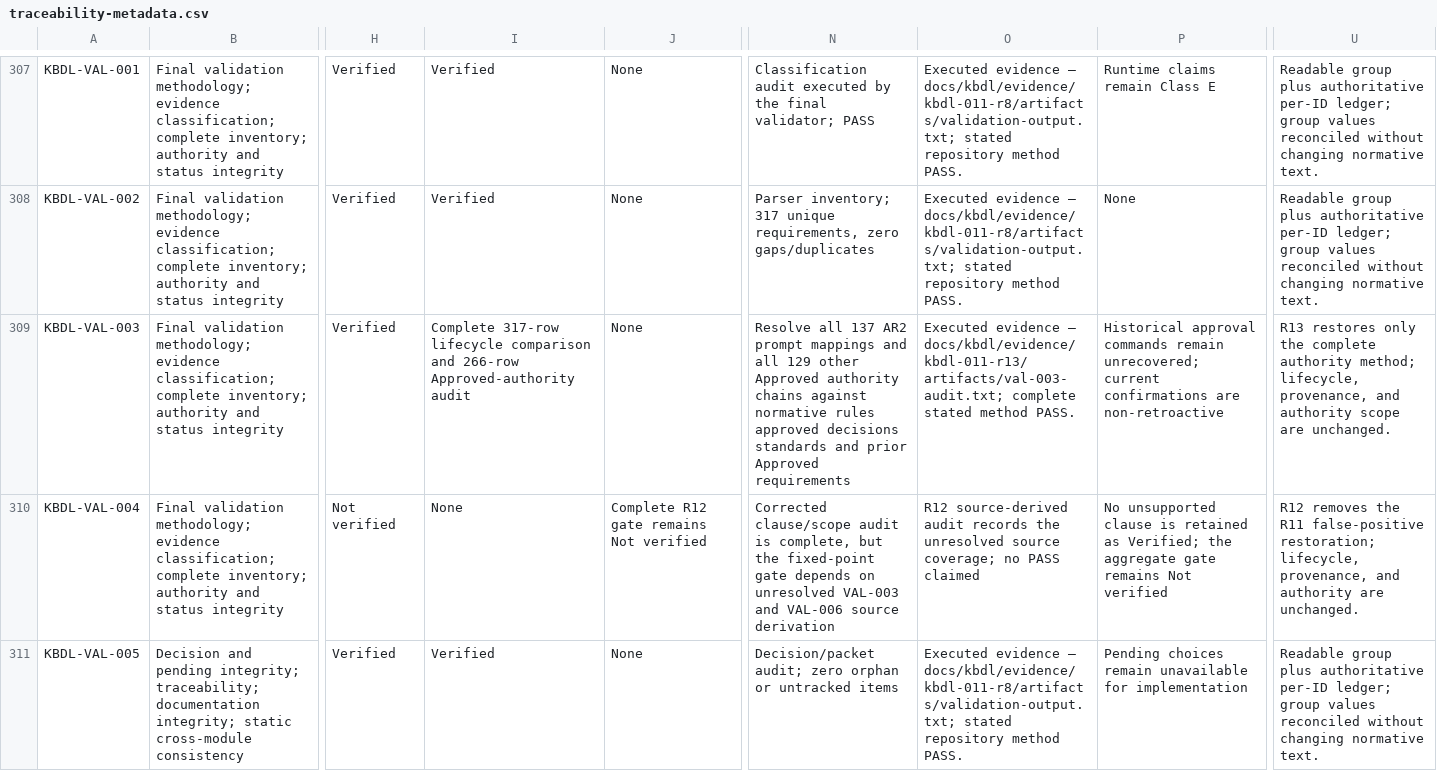
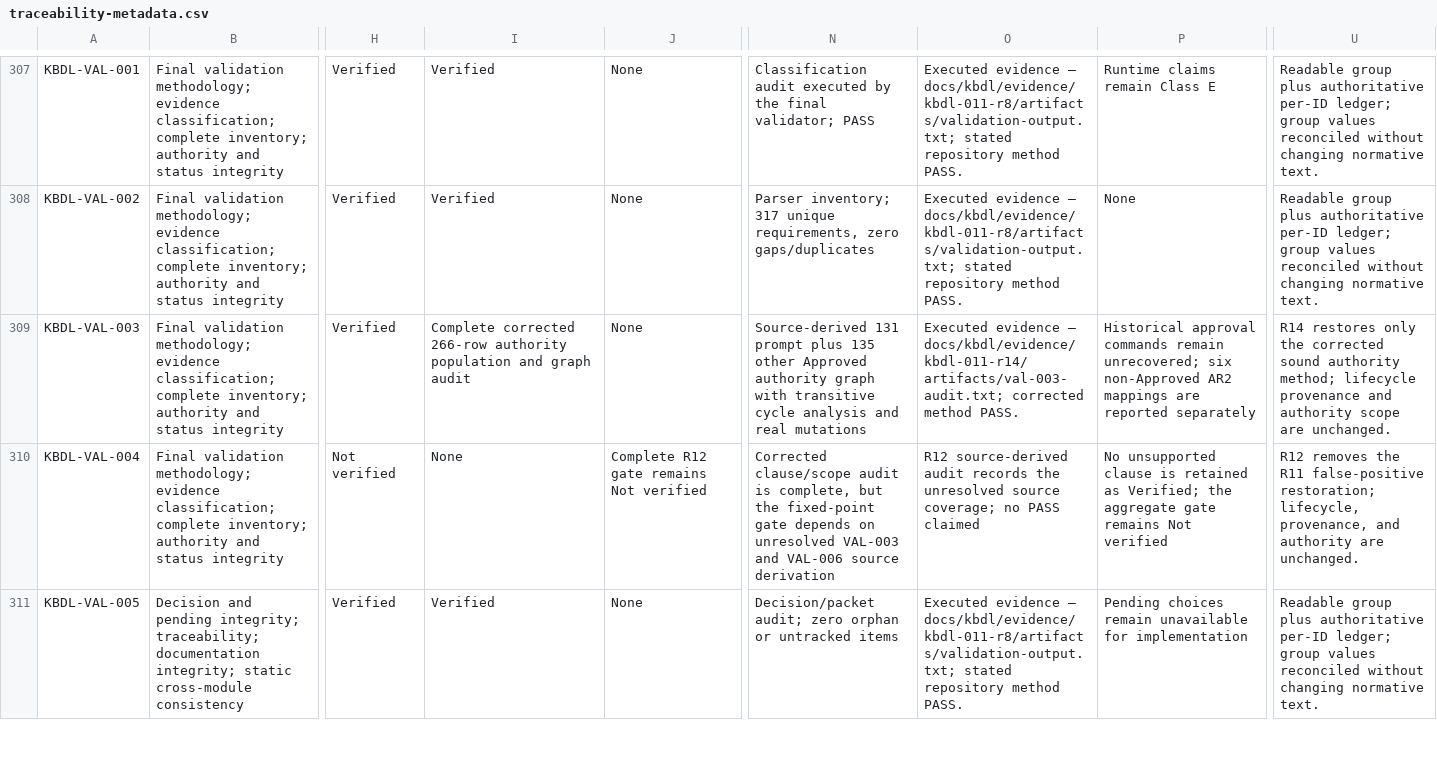
Before and after one commit to kbmanilla06/kbdl, a CSV file: docs/kbdl/traceability-metadata.csv, drawn as a sheet; only a part is shown, gaps mark what is left out; the diff covers the shown part only; the diff names each change by its address in the sheet, - before the commit and + after, or states it on an @@ line.

Commit message:
docs(kbdl): make R14 validators source sound

```diff
--- a/docs/kbdl/traceability-metadata.csv
+++ b/docs/kbdl/traceability-metadata.csv
-I309: Complete 317-row lifecycle comparison and 266-row Approved-authority audit
+I309: Complete corrected 266-row authority population and graph audit
-N309: Resolve all 137 AR2 prompt mappings and all 129 other Approved authority chains against normative rules approved decisions standards and prior Approved requirements
+N309: Source-derived 131 prompt plus 135 other Approved authority graph with transitive cycle analysis and real mutations
-O309: …evidence — docs/kbdl/evidence/kbdl-011-r13/artifacts/val-003-audit.txt; complete stated method PASS.
+O309: …evidence — docs/kbdl/evidence/kbdl-011-r14/artifacts/val-003-audit.txt; corrected method PASS.
-P309: …remain unrecovered; current confirmations are non-retroactive
+P309: …remain unrecovered; six non-Approved AR2 mappings are reported separately
-U309: R13 restores only the complete authority method; lifecycle, provenance, and authority…
+U309: R14 restores only the corrected sound authority method; lifecycle provenance and authority…
```
Also changed, not shown: 5 edited cells elsewhere in this file, 50 other files.
